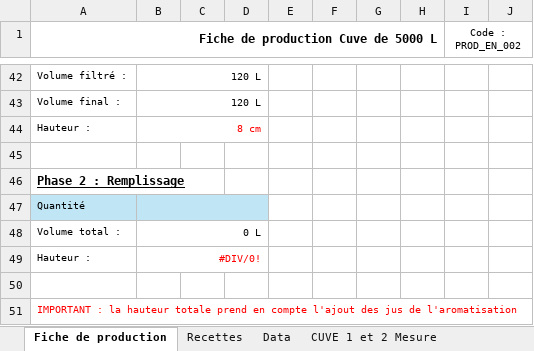
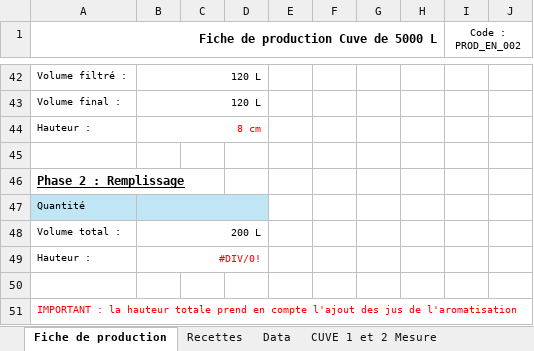
Before and after one commit to symbiose-prod/Projet-prod, an Excel workbook: assets/Petite.xlsx, sheet Fiche de production, drawn as a sheet; only a part is shown, gaps mark what is left out; values as stored, in another font and other column widths than the file's, no borders; charts and pictures not drawn; the diff names each change by its address in the sheet, - before the commit and + after, or states it on an @@ line.

```diff
--- a/assets/Petite.xlsx (sheet Fiche de production)
+++ b/assets/Petite.xlsx (sheet Fiche de production)
-B48: 0 L
+B48: 200 L
```
Also changed, not shown: sheet CUVE 1 et 2 Mesure, assets/Grande.xlsx.
